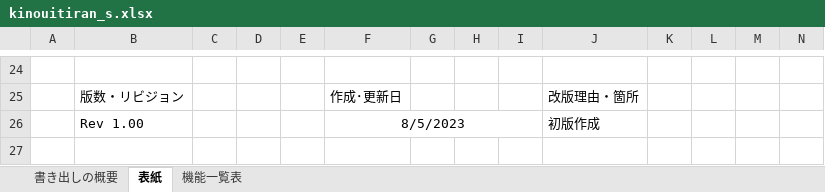
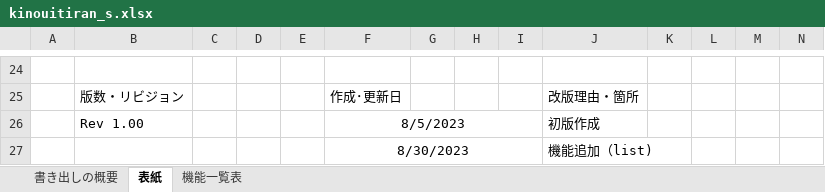
Before and after one commit to PM0705/sotugyouseisaku, an Excel workbook: kihon_s/kinouitiran_s.xlsx, sheet 表紙, drawn as a sheet; only a part is shown, gaps mark what is left out; values as stored, in another font and other column widths than the file's, no borders; charts and pictures not drawn; rows hold the shown columns only; the diff names each change by its address in the sheet, - before the commit and + after, or states it on an @@ line.

```diff
--- a/kihon_s/kinouitiran_s.xlsx (sheet 表紙)
+++ b/kihon_s/kinouitiran_s.xlsx (sheet 表紙)
+row 27:  |  |  |  |  | 8/30/2023 |  |  |  | 機能追加（list)
```
Also changed, not shown: sheet 機能一覧表, kihon_s/tableteigi_s.xlsx, 10 other files.
